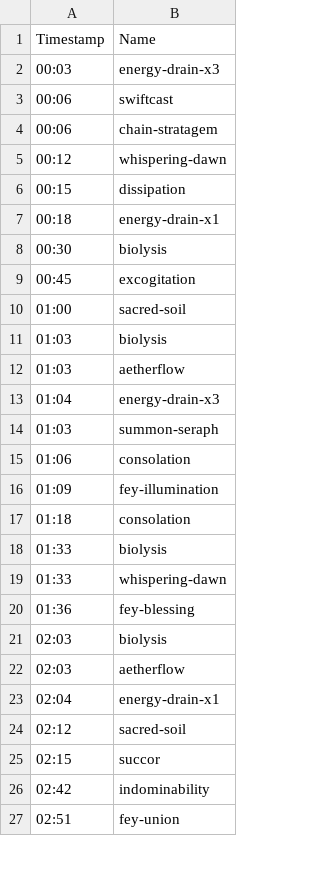
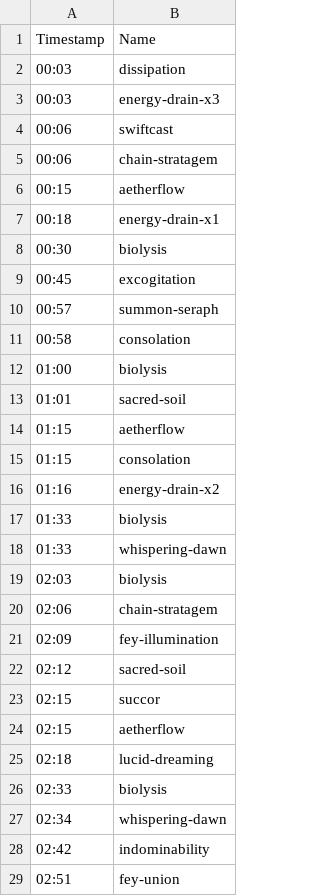
Before and after one commit to FourCourtJester/act-overlay-kyaputen, a CSV file: public/javascripts/encounters/edens-verse-refulgence-savage/job/SCH/shekawa-phen-zalera.csv, drawn as a sheet; only a part is shown; the diff covers the shown part only.

```diff
--- a/public/javascripts/encounters/edens-verse-refulgence-savage/job/SCH/shekawa-phen-zalera.csv
+++ b/public/javascripts/encounters/edens-verse-refulgence-savage/job/SCH/shekawa-phen-zalera.csv
@@ -1,2 +1,3 @@
 Timestamp,Name
+00:03,dissipation
 00:03,energy-drain-x3
@@ -4,4 +5,3 @@ Timestamp,Name
 00:06,chain-stratagem
-00:12,whispering-dawn
-00:15,dissipation
+00:15,aetherflow
 00:18,energy-drain-x1
@@ -9,18 +9,20 @@ Timestamp,Name
 00:45,excogitation
-01:00,sacred-soil
-01:03,biolysis
-01:03,aetherflow
-01:04,energy-drain-x3
-01:03,summon-seraph
-01:06,consolation
-01:09,fey-illumination
-01:18,consolation
+00:57,summon-seraph
+00:58,consolation
+01:00,biolysis
+01:01,sacred-soil
+01:15,aetherflow
+01:15,consolation
+01:16,energy-drain-x2
 01:33,biolysis
 01:33,whispering-dawn
-01:36,fey-blessing
 02:03,biolysis
-02:03,aetherflow
-02:04,energy-drain-x1
+02:06,chain-stratagem
+02:09,fey-illumination
 02:12,sacred-soil
 02:15,succor
+02:15,aetherflow
+02:18,lucid-dreaming
+02:33,biolysis
+02:34,whispering-dawn
 02:42,indominability
```
Also changed, not shown: 67 added rows, 4 removed rows and 9 edited cells elsewhere in this file, public/javascripts/encounters/edens-verse-fulmination-savage/timeline.csv, public/javascripts/encounters/edens-verse-refulgence-savage/mechanics.csv, 6 other files.
